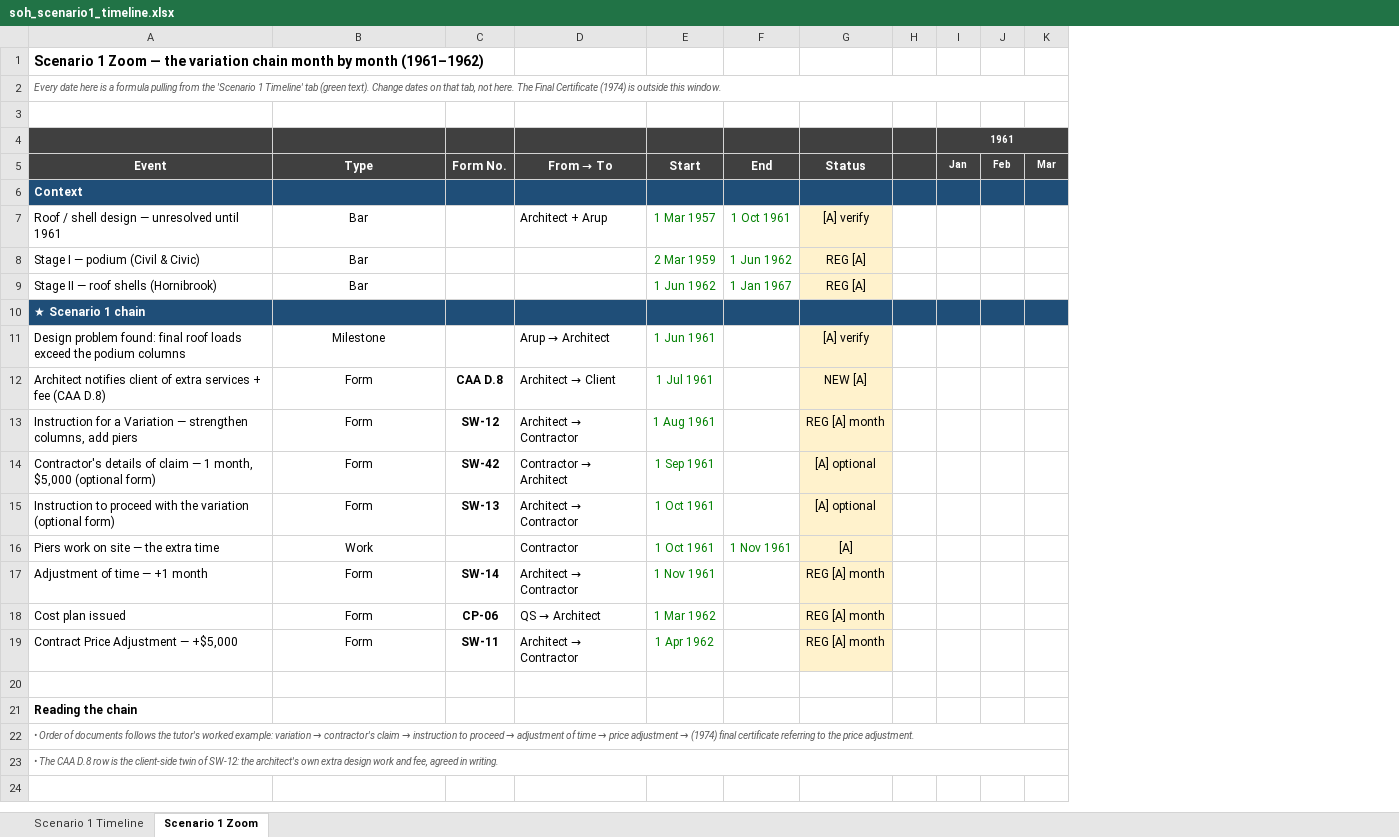
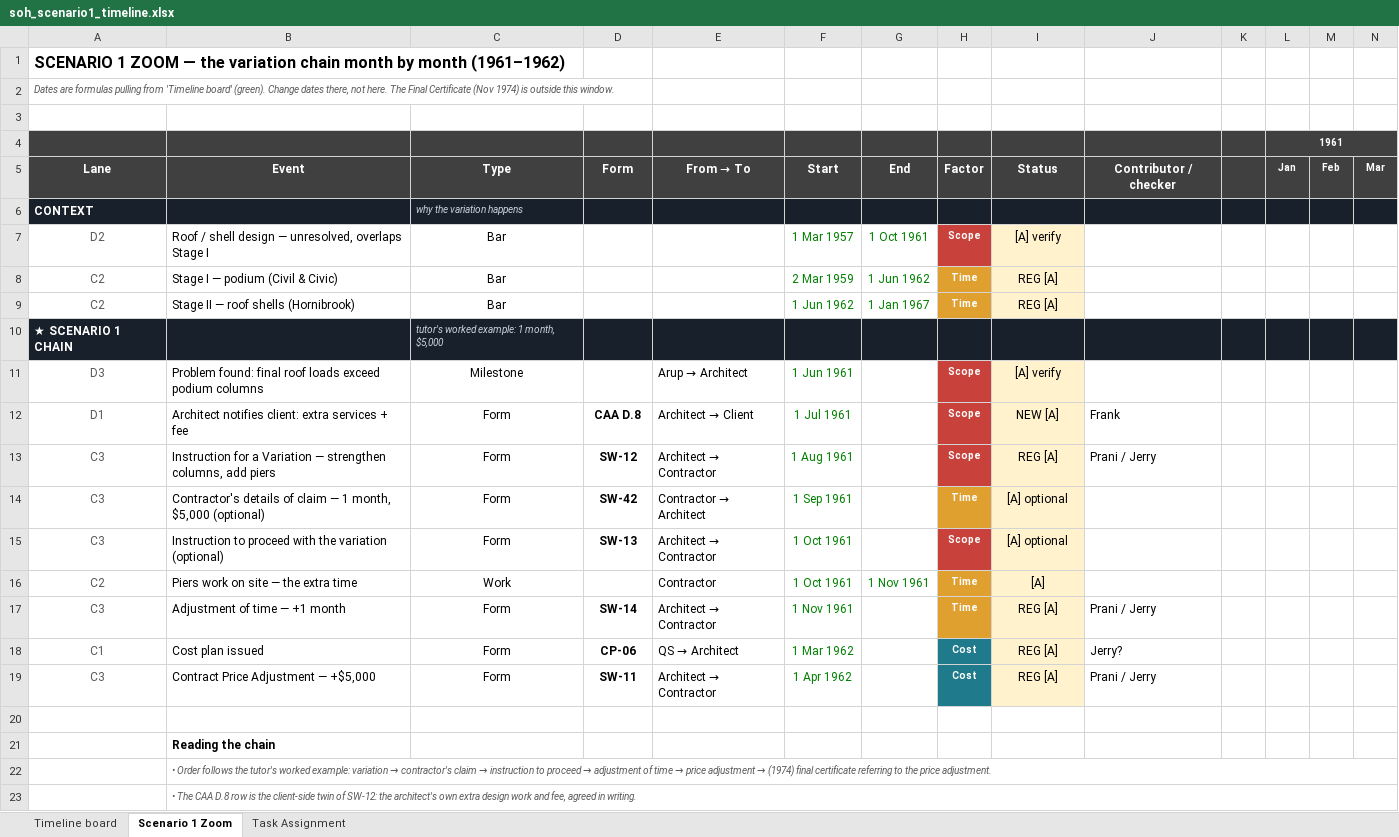
Before and after one commit to feangkan/PP1_tools, an Excel workbook: 05-diagrams/assessment-3/programme/soh_scenario1_timeline.xlsx, sheet Scenario 1 Zoom, drawn as a sheet; only a part is shown; values as stored, in another font and other column widths than the file's, no borders; conditional formats not drawn; removed rows and columns are numbered as before the commit, all else as after; rows hold the shown columns only; the diff names each change by its address in the sheet, - before the commit and + after, or states it on an @@ line.

```diff
--- a/05-diagrams/assessment-3/programme/soh_scenario1_timeline.xlsx (sheet Scenario 1 Zoom)
+++ b/05-diagrams/assessment-3/programme/soh_scenario1_timeline.xlsx (sheet Scenario 1 Zoom)
-sheet tab: Scenario 1 Timeline
+sheet tab: Timeline board
+sheet tab: Task Assignment
+column A, rows 1-5: SCENARIO 1 ZOOM — the variation chain month by month (1961–1962) | Dates are formulas pulling from 'Timeline board' (green). Change dates there, not here. The Final Certificate (Nov 1974) is outside this window. |  |  | Lane; rows 7-9: D2 | C2 | C2; rows 11-19: D3 | D1 | C3 | C3 | C3 | C2 | C3 | C1 | C3
+column H, row 5: Factor; rows 7-9: Scope | Time | Time; rows 11-19: Scope | Scope | Scope | Time | Scope | Time | Time | Cost | Cost
+column J, row 5: Contributor / checker; rows 12-19: Frank | Prani / Jerry |  |  |  | Prani / Jerry | Jerry? | Prani / Jerry
-B1: Scenario 1 Zoom — the variation chain month by month (1961–1962)
+B1: (empty)
-B2: Every date here is a formula pulling from the 'Scenario 1 Timeline' tab (green text). Change dates on that tab, not here. The Final Certificate (1974) is outside this window.
+B2: (empty)
-A2:AB2 merged
-D5: Form No.
+D5: Form
-row 6: Context
+row 6: CONTEXT |  | why the variation happens
-B7: …design — unresolved until 1961
+B7: …design — unresolved, overlaps Stage I
-E7: Architect + Arup
+E7: (empty)
-row 10: ★ Scenario 1 chain
+row 10: ★ SCENARIO 1 CHAIN |  | tutor's worked example: 1 month, $5,000
-B11: Design problem found: final roof loads exceed the podium columns
+B11: Problem found: final roof loads exceed podium columns
-B12: Architect notifies client of extra services + fee (CAA D.8)
+B12: Architect notifies client: extra services + fee
-I13: REG [A] month
+I13: REG [A]
-B14: …month, $5,000 (optional form)
+B14: …month, $5,000 (optional)
-B15: …the variation (optional form)
+B15: …the variation (optional)
-I17:I19: REG [A] month
+I17:I19: REG [A]
-B22: • Order of documents follows the…
+B22: • Order follows the…
-A22:X22 merged
+B22:AD22 merged
-A23:X23 merged
+B23:AD23 merged
```
Also changed, not shown: sheet Timeline board, formulas that keep their value, 2 other files.
